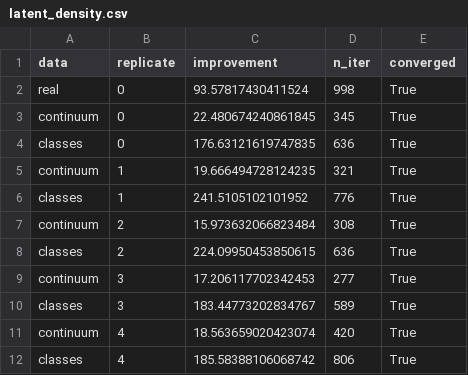
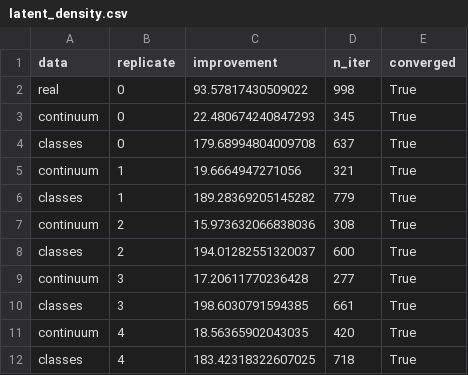
Before and after one commit to Naalu/nsch-autism-subtypes, a CSV file: reports/tables/latent_density.csv, drawn as a sheet.

```diff
--- a/reports/tables/latent_density.csv
+++ b/reports/tables/latent_density.csv
@@ -1,12 +1,12 @@
 data,replicate,improvement,n_iter,converged
-real,0,93.57817430411524,998,True
-continuum,0,22.480674240861845,345,True
-classes,0,176.63121619747835,636,True
-continuum,1,19.666494728124235,321,True
-classes,1,241.5105102101952,776,True
-continuum,2,15.973632066823484,308,True
-classes,2,224.09950453850615,636,True
-continuum,3,17.206117702342453,277,True
-classes,3,183.44773202834767,589,True
-continuum,4,18.563659020423074,420,True
-classes,4,185.58388106068742,806,True
+real,0,93.57817430509022,998,True
+continuum,0,22.480674240847293,345,True
+classes,0,179.68994804009708,637,True
+continuum,1,19.6664947271056,321,True
+classes,1,189.28369205145282,779,True
+continuum,2,15.973632066838036,308,True
+classes,2,194.01282551320037,600,True
+continuum,3,17.20611770236428,277,True
+classes,3,198.6030791594385,661,True
+continuum,4,18.56365902043035,420,True
+classes,4,183.42318322607025,718,True
```
Also changed, not shown: reports/tables/checks_by_k.csv, reports/tables/heldout_selection.csv, 21 other files.
